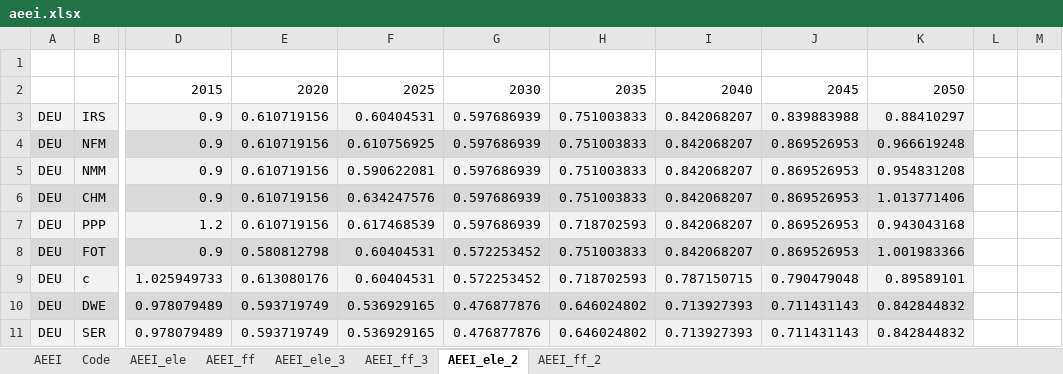
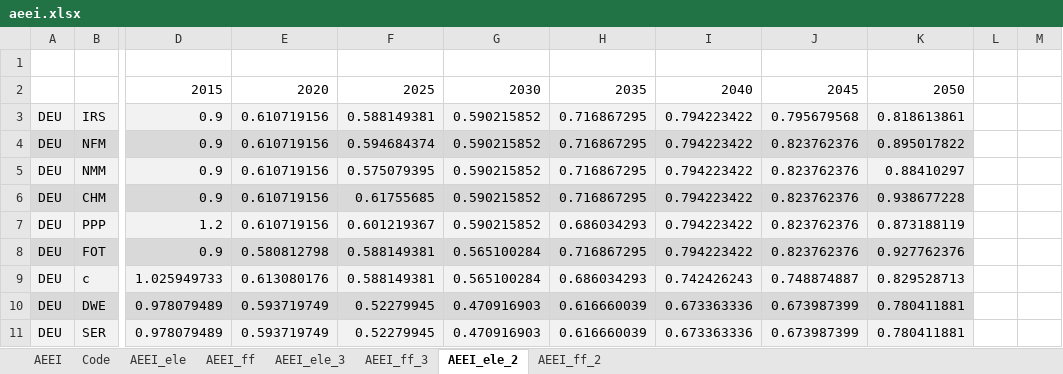
Before and after one commit to darkhill11/NEWAGE_diss, an Excel workbook: xcel_data/aeei.xlsx, sheet AEEI_ele_2, drawn as a sheet; only a part is shown, gaps mark what is left out; values as stored, in another font and other column widths than the file's, no borders; the diff covers the shown part only; the diff names each change by its address in the sheet, - before the commit and + after, or states it on an @@ line.

```diff
--- a/xcel_data/aeei.xlsx (sheet AEEI_ele_2)
+++ b/xcel_data/aeei.xlsx (sheet AEEI_ele_2)
-F3: 0.60404531
+F3: 0.588149381
-G3:G7: 0.597686939
+G3:G7: 0.590215852
-H3:H6: 0.751003833
+H3:H6: 0.716867295
-I3:I8: 0.842068207
+I3:I8: 0.794223422
-J3: 0.839883988
+J3: 0.795679568
-K3: 0.88410297
+K3: 0.818613861
-F4: 0.610756925
+F4: 0.594684374
-J4:J8: 0.869526953
+J4:J8: 0.823762376
-K4: 0.966619248
+K4: 0.895017822
-F5: 0.590622081
+F5: 0.575079395
-K5: 0.954831208
+K5: 0.88410297
-F6: 0.634247576
+F6: 0.61755685
-K6: 1.013771406
+K6: 0.938677228
-F7: 0.617468539
+F7: 0.601219367
-H7: 0.718702593
+H7: 0.686034293
-K7: 0.943043168
+K7: 0.873188119
-F8:F9: 0.60404531
+F8:F9: 0.588149381
-G8:G9: 0.572253452
+G8:G9: 0.565100284
-H8: 0.751003833
+H8: 0.716867295
-K8: 1.001983366
+K8: 0.927762376
-H9: 0.718702593
+H9: 0.686034293
-I9: 0.787150715
+I9: 0.742426243
-J9: 0.790479048
+J9: 0.748874887
-K9: 0.89589101
+K9: 0.829528713
-F10:F11: 0.536929165
+F10:F11: 0.52279945
-G10:G11: 0.476877876
+G10:G11: 0.470916903
-H10:H11: 0.646024802
+H10:H11: 0.616660039
-I10:I11: 0.713927393
+I10:I11: 0.673363336
-J10:J11: 0.711431143
+J10:J11: 0.673987399
-K10:K11: 0.842844832
+K10:K11: 0.780411881
```
Also changed, not shown: 2 added rows, 2 removed rows and 756 edited cells elsewhere in this sheet, sheet AEEI_ff_2, formulas that keep their value, charts or pictures, xcel_data/corona_BIP/GDP_Base_Corona_EU-28_NEWAGE-regions.xlsx, 31 other files.
